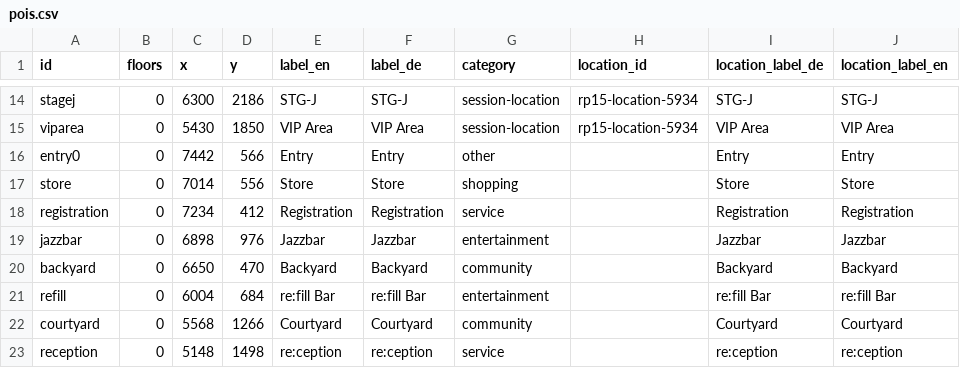
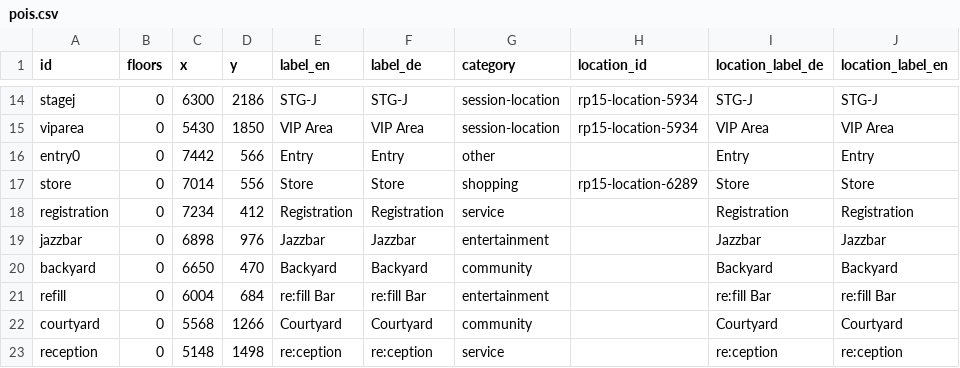
Before and after one commit to opendatacity/re-data, a CSV file: scraper/rp15/pois.csv, drawn as a sheet; only a part is shown, gaps mark what is left out.

Commit message:
store is session location

```diff
--- a/scraper/rp15/pois.csv
+++ b/scraper/rp15/pois.csv
@@ -16,3 +16,3 @@ viparea;0;5430;1850;VIP Area;VIP Area;session-location;rp15-location-5934;VIP Ar
 entry0;0;7442;566;Entry;Entry;other;;Entry;Entry
-store;0;7014;556;Store;Store;shopping;;Store;Store
+store;0;7014;556;Store;Store;shopping;rp15-location-6289;Store;Store
 registration;0;7234;412;Registration;Registration;service;;Registration;Registration
```
